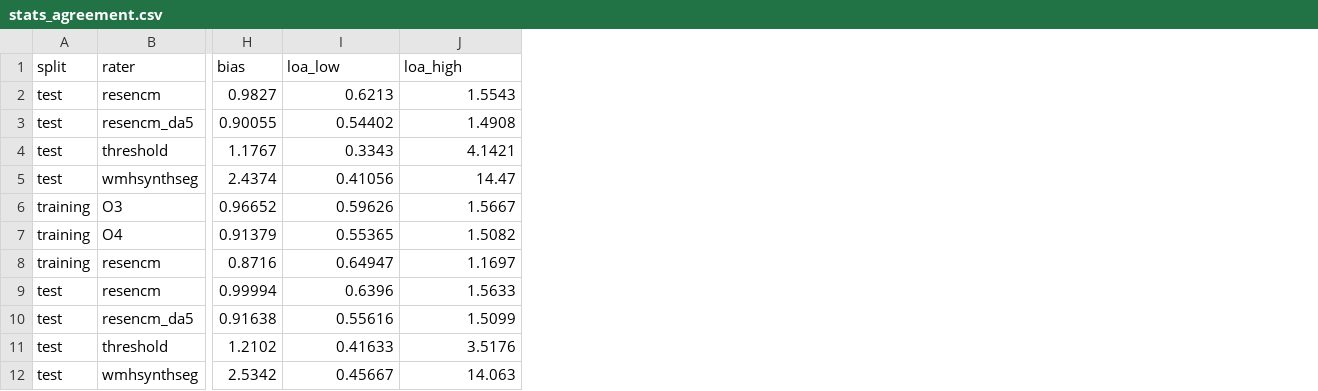
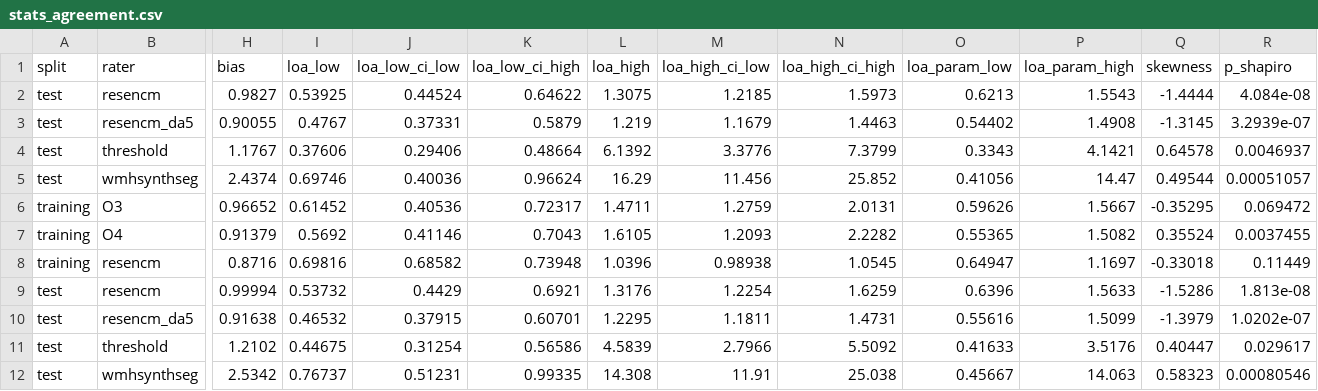
Before and after one commit to JeanBrrt/wmh-multisite, a CSV file: results/tables/stats_agreement.csv, drawn as a sheet; only a part is shown, gaps mark what is left out; addresses are those after the commit; the diff names each change by its address in the sheet, - before the commit and + after, or states it on an @@ line.

```diff
--- a/results/tables/stats_agreement.csv
+++ b/results/tables/stats_agreement.csv
+column I (loa_low), rows 2-12: 0.53925 | 0.4767 | 0.37606 | 0.69746 | 0.61452 | 0.5692 | 0.69816 | 0.53732 | 0.46532 | 0.44675 | 0.76737
+column J (loa_low_ci_low), rows 2-12: 0.44524 | 0.37331 | 0.29406 | 0.40036 | 0.40536 | 0.41146 | 0.68582 | 0.4429 | 0.37915 | 0.31254 | 0.51231
+column K (loa_low_ci_high), rows 2-12: 0.64622 | 0.5879 | 0.48664 | 0.96624 | 0.72317 | 0.7043 | 0.73948 | 0.6921 | 0.60701 | 0.56586 | 0.99335
+column L (loa_high), rows 2-12: 1.3075 | 1.219 | 6.1392 | 16.29 | 1.4711 | 1.6105 | 1.0396 | 1.3176 | 1.2295 | 4.5839 | 14.308
+column M (loa_high_ci_low), rows 2-12: 1.2185 | 1.1679 | 3.3776 | 11.456 | 1.2759 | 1.2093 | 0.98938 | 1.2254 | 1.1811 | 2.7966 | 11.91
+column N (loa_high_ci_high), rows 2-12: 1.5973 | 1.4463 | 7.3799 | 25.852 | 2.0131 | 2.2282 | 1.0545 | 1.6259 | 1.4731 | 5.5092 | 25.038
+column Q (skewness), rows 2-12: -1.4444 | -1.3145 | 0.64578 | 0.49544 | -0.35295 | 0.35524 | -0.33018 | -1.5286 | -1.3979 | 0.40447 | 0.58323
+column R (p_shapiro), rows 2-12: 4.084e-08 | 3.2939e-07 | 0.0046937 | 0.00051057 | 0.069472 | 0.0037455 | 0.11449 | 1.813e-08 | 1.0202e-07 | 0.029617 | 0.00080546
-O1: loa_low
+O1: loa_param_low
-P1: loa_high
+P1: loa_param_high
```
Also changed, not shown: 11 other files.
